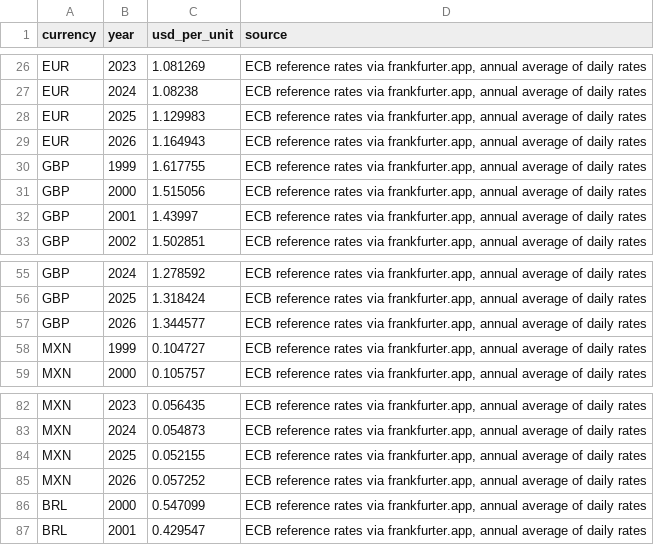
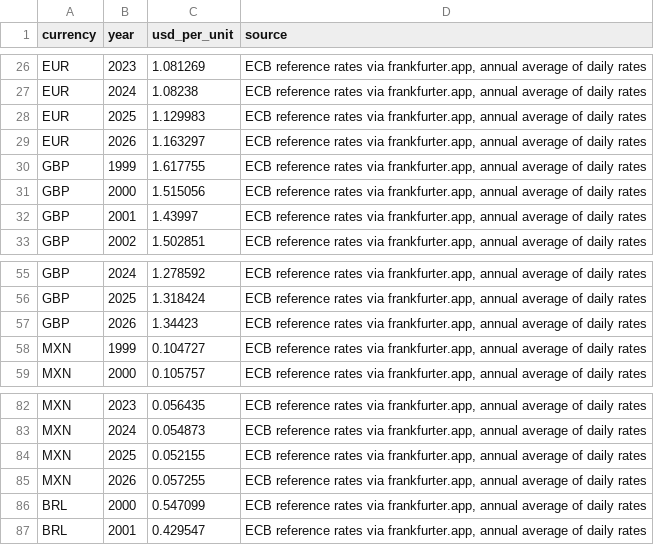
Before and after one commit to rosshegtvedt-hash/dfi-deal-tracker, a CSV file: fx_rates.csv, drawn as a sheet; only a part is shown, gaps mark what is left out; the diff covers the shown part only.

```diff
--- a/fx_rates.csv
+++ b/fx_rates.csv
@@ -28,3 +28,3 @@ EUR,2024,1.08238,"ECB reference rates via frankfurter.app, annual average of dai
 EUR,2025,1.129983,"ECB reference rates via frankfurter.app, annual average of daily rates"
-EUR,2026,1.164943,"ECB reference rates via frankfurter.app, annual average of daily rates"
+EUR,2026,1.163297,"ECB reference rates via frankfurter.app, annual average of daily rates"
 GBP,1999,1.617755,"ECB reference rates via frankfurter.app, annual average of daily rates"
@@ -56,3 +56,3 @@ GBP,2024,1.278592,"ECB reference rates via frankfurter.app, annual average of da
 GBP,2025,1.318424,"ECB reference rates via frankfurter.app, annual average of daily rates"
-GBP,2026,1.344577,"ECB reference rates via frankfurter.app, annual average of daily rates"
+GBP,2026,1.34423,"ECB reference rates via frankfurter.app, annual average of daily rates"
 MXN,1999,0.104727,"ECB reference rates via frankfurter.app, annual average of daily rates"
@@ -84,3 +84,3 @@ MXN,2024,0.054873,"ECB reference rates via frankfurter.app, annual average of da
 MXN,2025,0.052155,"ECB reference rates via frankfurter.app, annual average of daily rates"
-MXN,2026,0.057252,"ECB reference rates via frankfurter.app, annual average of daily rates"
+MXN,2026,0.057255,"ECB reference rates via frankfurter.app, annual average of daily rates"
 BRL,2000,0.547099,"ECB reference rates via frankfurter.app, annual average of daily rates"
```
Also changed, not shown: 24 added rows and 1 edited cell elsewhere in this file, country_mapping.csv, sector_mapping.csv, 8 other files.
